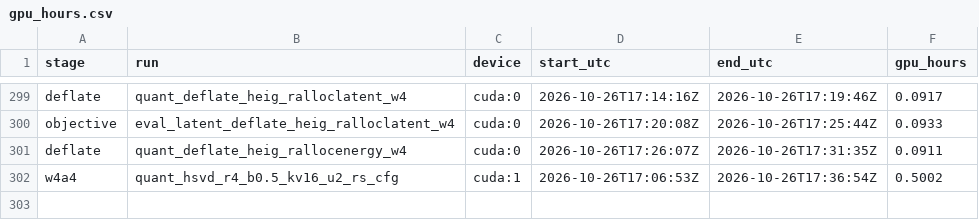
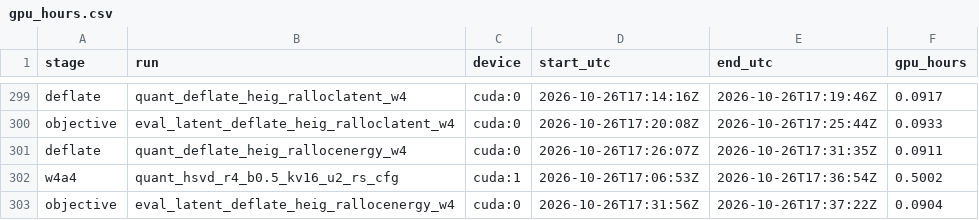
Before and after one commit to PseudoHunt/boa-dit, a CSV file: results/gpu_hours.csv, drawn as a sheet; only a part is shown, gaps mark what is left out.

```diff
--- a/results/gpu_hours.csv
+++ b/results/gpu_hours.csv
@@ -302 +302,2 @@ deflate,quant_deflate_heig_rallocenergy_w4,cuda:0,2026-10-26T17:26:07Z,2026-10-2
 w4a4,quant_hsvd_r4_b0.5_kv16_u2_rs_cfg,cuda:1,2026-10-26T17:06:53Z,2026-10-26T17:36:54Z,0.5002
+objective,eval_latent_deflate_heig_rallocenergy_w4,cuda:0,2026-10-26T17:31:56Z,2026-10-26T17:37:22Z,0.0904
```
Also changed, not shown: 1 other file.
